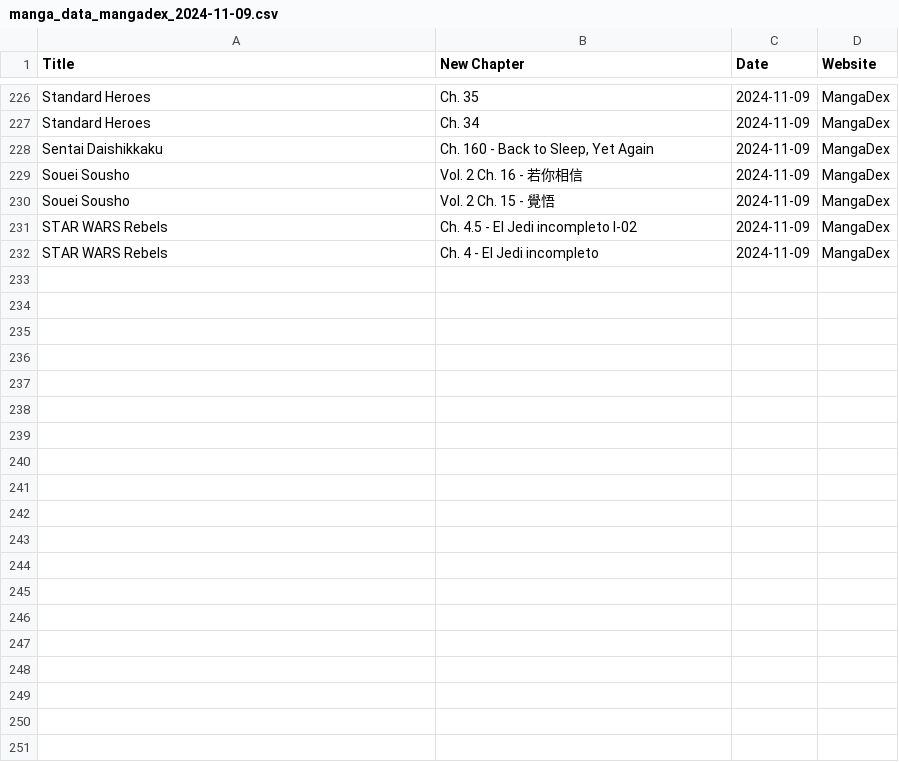
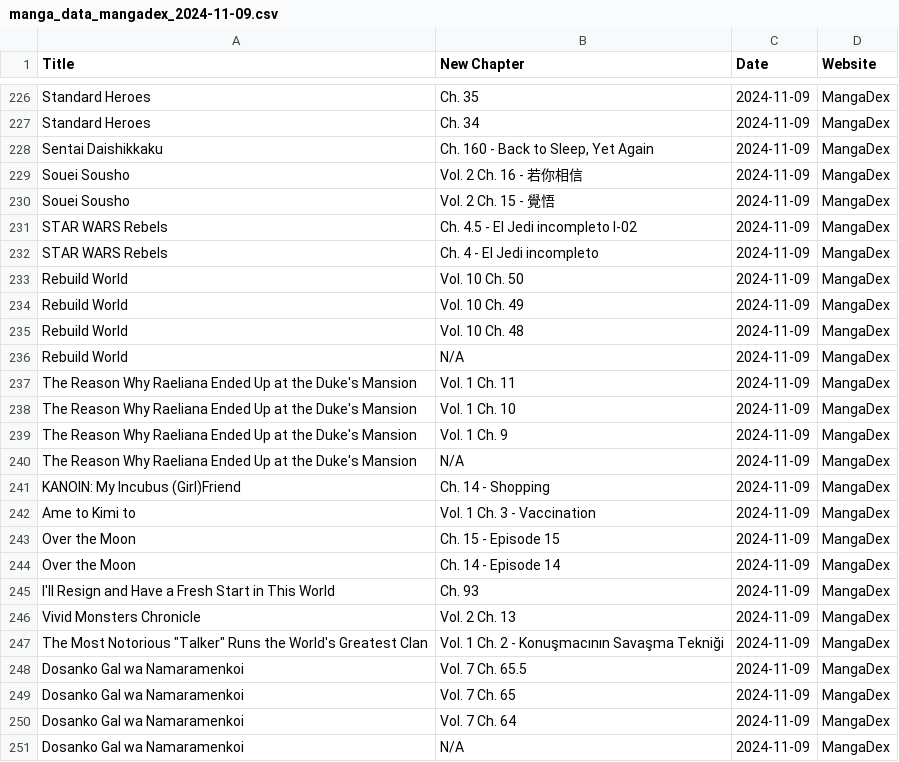
Before and after one commit to Ellimaaac/MangaNotifier, a CSV file: dB/manga_data_mangadex_2024-11-09.csv, drawn as a sheet; only a part is shown, gaps mark what is left out; the diff covers the shown part only; the diff names each change by its address in the sheet, - before the commit and + after, or states it on an @@ line.

Commit message:
Add manga_data_mangadex_2024-11-09.csv

```diff
--- a/dB/manga_data_mangadex_2024-11-09.csv
+++ b/dB/manga_data_mangadex_2024-11-09.csv
+row 233: Rebuild World | Vol. 10 Ch. 50 | 2024-11-09 | MangaDex
+row 234: Rebuild World | Vol. 10 Ch. 49 | 2024-11-09 | MangaDex
+row 235: Rebuild World | Vol. 10 Ch. 48 | 2024-11-09 | MangaDex
+row 236: Rebuild World | N/A | 2024-11-09 | MangaDex
+row 237: The Reason Why Raeliana Ended Up at the Duke's Mansion | Vol. 1 Ch. 11 | 2024-11-09 | MangaDex
+row 238: The Reason Why Raeliana Ended Up at the Duke's Mansion | Vol. 1 Ch. 10 | 2024-11-09 | MangaDex
+row 239: The Reason Why Raeliana Ended Up at the Duke's Mansion | Vol. 1 Ch. 9 | 2024-11-09 | MangaDex
+row 240: The Reason Why Raeliana Ended Up at the Duke's Mansion | N/A | 2024-11-09 | MangaDex
+row 241: KANOIN: My Incubus (Girl)Friend | Ch. 14 - Shopping | 2024-11-09 | MangaDex
+row 242: Ame to Kimi to | Vol. 1 Ch. 3 - Vaccination | 2024-11-09 | MangaDex
+row 243: Over the Moon | Ch. 15 - Episode 15 | 2024-11-09 | MangaDex
+row 244: Over the Moon | Ch. 14 - Episode 14 | 2024-11-09 | MangaDex
+row 245: I'll Resign and Have a Fresh Start in This World | Ch. 93 | 2024-11-09 | MangaDex
+row 246: Vivid Monsters Chronicle | Vol. 2 Ch. 13 | 2024-11-09 | MangaDex
+row 247: The Most Notorious "Talker" Runs the World's Greatest Clan | Vol. 1 Ch. 2 - Konuşmacının Savaşma Tekniği | 2024-11-09 | MangaDex
+row 248: Dosanko Gal wa Namaramenkoi | Vol. 7 Ch. 65.5 | 2024-11-09 | MangaDex
+row 249: Dosanko Gal wa Namaramenkoi | Vol. 7 Ch. 65 | 2024-11-09 | MangaDex
+row 250: Dosanko Gal wa Namaramenkoi | Vol. 7 Ch. 64 | 2024-11-09 | MangaDex
+row 251: Dosanko Gal wa Namaramenkoi | N/A | 2024-11-09 | MangaDex
```
Also changed, not shown: 23 added rows and 10 edited cells elsewhere in this file.
